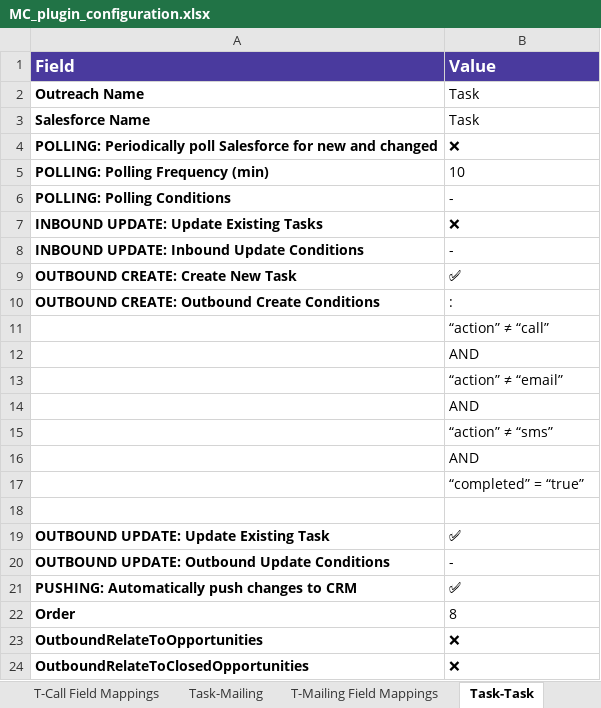
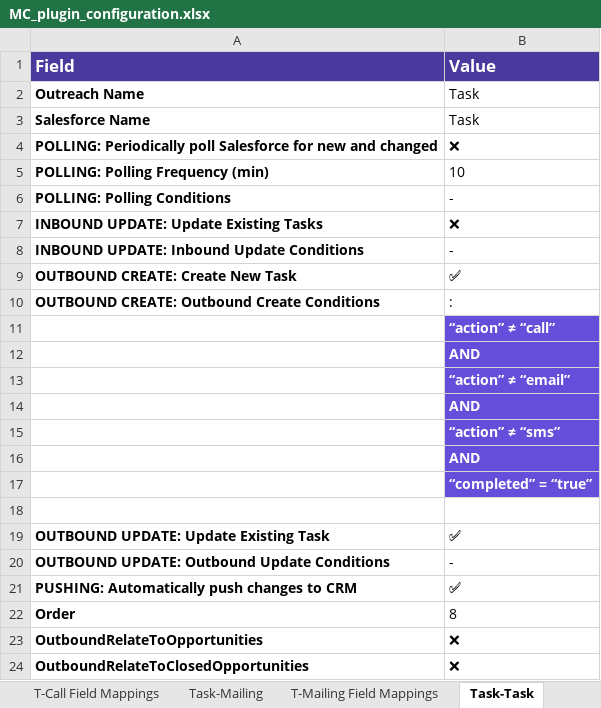
Before and after one commit to elysavania/pluginextract_project, an Excel workbook: MC_plugin_configuration.xlsx, sheet Task-Task, drawn as a sheet; values as stored, in another font and other column widths than the file's, no borders; the diff names each change by its address in the sheet, - before the commit and + after, or states it on an @@ line.

```diff
--- a/MC_plugin_configuration.xlsx (sheet Task-Task)
+++ b/MC_plugin_configuration.xlsx (sheet Task-Task)
@@ B11:B17 fill: none → #654EDA, bold: off → on, text colour: black → #FFFFFF @@
```
Also changed, not shown: sheet Account-Account, sheet Contact-Prospect, sheet Lead-Prospect, sheet Event-CalendarEvent, sheet Task-Mailing, sheet Task-Call, 4 other files.
